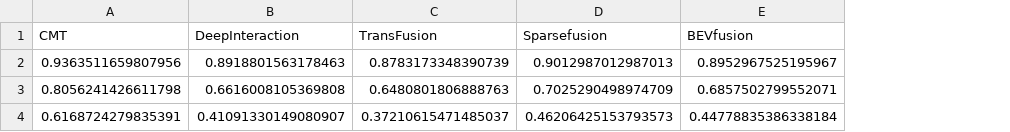
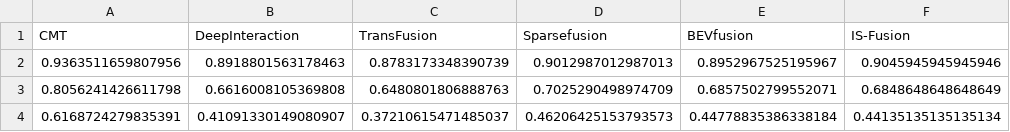
Before and after one commit to ika-rwth-aachen/MultiCorrupt, a CSV file: evaluation/ra_results_beamsreducing.csv, drawn as a sheet; the diff names each change by its address in the sheet, - before the commit and + after, or states it on an @@ line.

```diff
--- a/evaluation/ra_results_beamsreducing.csv
+++ b/evaluation/ra_results_beamsreducing.csv
+column F (IS-Fusion), rows 2-4: 0.9045945945945946 | 0.6848648648648649 | 0.44135135135135134
```
Also changed, not shown: evaluation/evaluations_nds.csv, evaluation/ra_results.csv, 13 other files.
